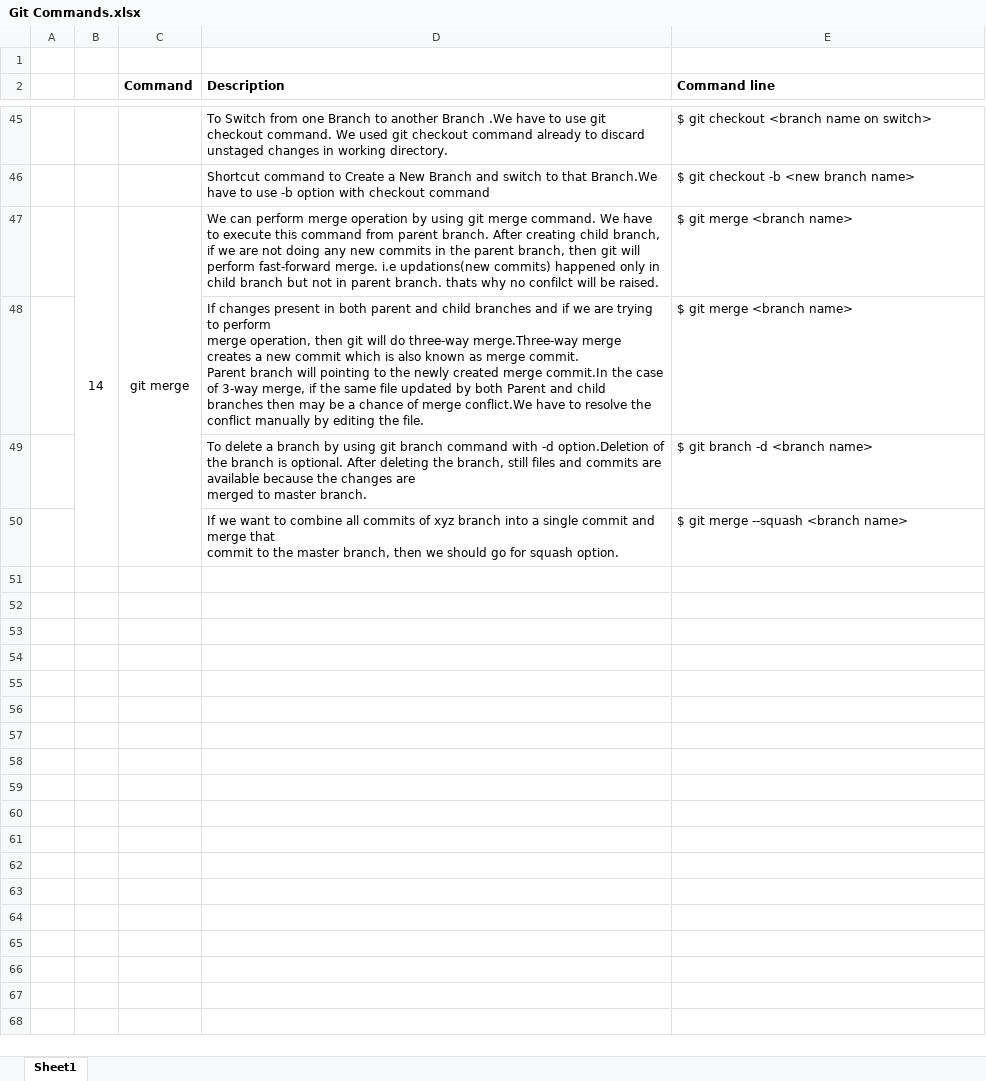
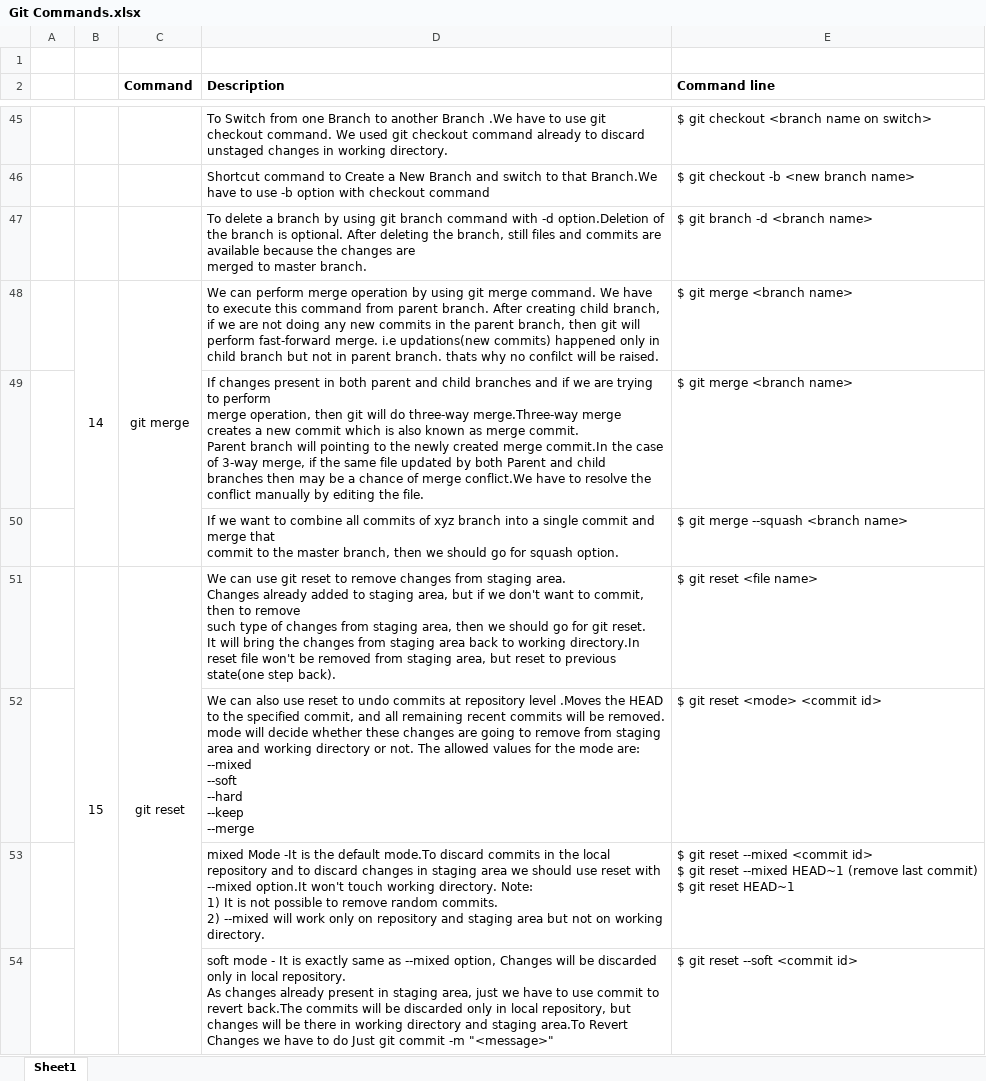
Before and after one commit to bhushanlgit/Notes, an Excel workbook: Git Commands.xlsx, sheet Sheet1, drawn as a sheet; only a part is shown, gaps mark what is left out; values as stored, in another font and other column widths than the file's, no borders; ↵ is a line break in a cell; the diff covers the shown part only; the diff names each change by its address in the sheet, - before the commit and + after, or states it on an @@ line.

Commit message:
Git command commit 3rd

```diff
--- a/Git Commands.xlsx (sheet Sheet1)
+++ b/Git Commands.xlsx (sheet Sheet1)
@@ row 49 moved to row 47: To delete a branch by using git branch c… @@
+row 51:  | 15 | git reset | We can use git reset to remove changes from staging area. ↵ Changes already added to staging area, but if we don't want to commit, then to remove ↵ such type of changes from staging area, then we should go for git reset. ↵ It will bring the changes from staging area back to working directory.In reset file won't be removed from staging area, but reset to previous state(one step back). | $ git reset <file name>
+row 52:  |  |  | We can also use reset to undo commits at repository level .Moves the HEAD to the specified commit, and all remaining recent commits will be removed. mode will decide whether these changes are going to remove from staging area and working directory or not. The allowed values for the mode are: ↵ --mixed ↵ --soft ↵ --hard ↵ --keep ↵ --merge | $ git reset <mode> <commit id>
+row 53:  |  |  | mixed Mode -It is the default mode.To discard commits in the local repository and to discard changes in staging area we should use reset with --mixed option.It won't touch working directory. Note: ↵ 1) It is not possible to remove random commits. ↵ 2) --mixed will work only on repository and staging area but not on working directory. | $ git reset --mixed <commit id> ↵ $ git reset --mixed HEAD~1 (remove last commit) ↵ $ git reset HEAD~1
+row 54:  |  |  | soft mode - It is exactly same as --mixed option, Changes will be discarded only in local repository. ↵ As changes already present in staging area, just we have to use commit to revert back.The commits will be discarded only in local repository, but changes will be there in working directory and staging area.To Revert Changes we have to do Just git commit -m "<message>" | $ git reset --soft <commit id>
```
Also changed, not shown: 9 added rows elsewhere in this sheet.
